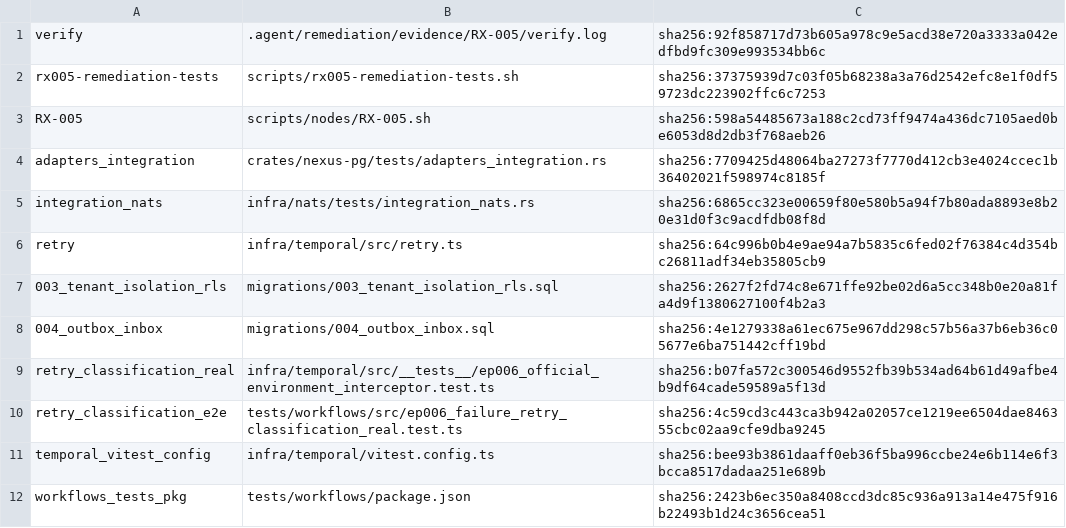
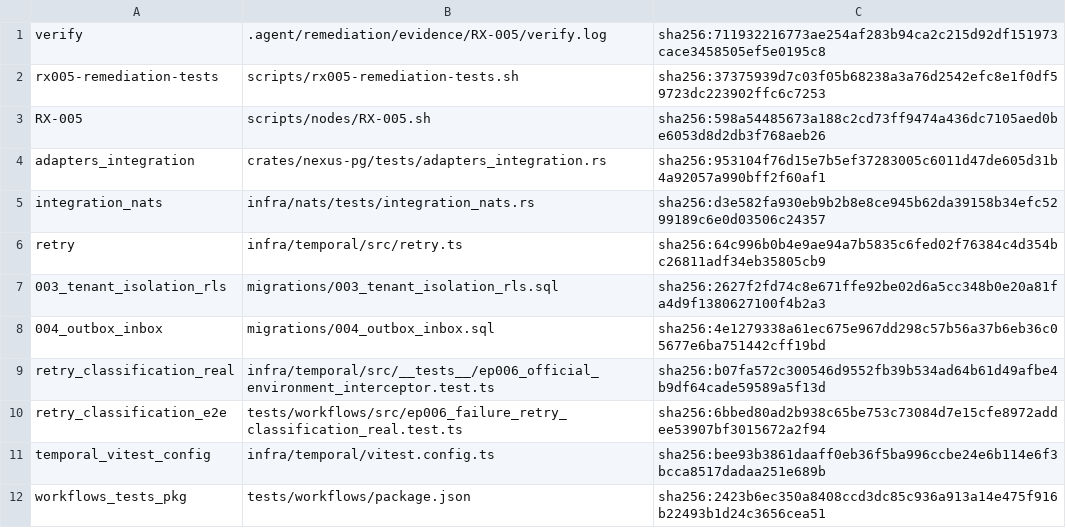
Before and after one commit to dominator509/nexus, a TSV file: .agent/remediation/evidence/RX-005/proofs.tsv, drawn as a sheet.

Commit message:
[RX-005] close under V2: green-v2/RX-005/48518d5 (NODE_DONE, 12 proofs bound, runtime smoke real)

```diff
--- a/.agent/remediation/evidence/RX-005/proofs.tsv
+++ b/.agent/remediation/evidence/RX-005/proofs.tsv
@@ -1,6 +1,6 @@
-verify	.agent/remediation/evidence/RX-005/verify.log	sha256:92f858717d73b605a978c9e5acd38e720a3333a042edfbd9fc309e993534bb6c
+verify	.agent/remediation/evidence/RX-005/verify.log	sha256:711932216773ae254af283b94ca2c215d92df151973cace3458505ef5e0195c8
 rx005-remediation-tests	scripts/rx005-remediation-tests.sh	sha256:37375939d7c03f05b68238a3a76d2542efc8e1f0df59723dc223902ffc6c7253
 RX-005	scripts/nodes/RX-005.sh	sha256:598a54485673a188c2cd73ff9474a436dc7105aed0be6053d8d2db3f768aeb26
-adapters_integration	crates/nexus-pg/tests/adapters_integration.rs	sha256:7709425d48064ba27273f7770d412cb3e4024ccec1b36402021f598974c8185f
-integration_nats	infra/nats/tests/integration_nats.rs	sha256:6865cc323e00659f80e580b5a94f7b80ada8893e8b20e31d0f3c9acdfdb08f8d
+adapters_integration	crates/nexus-pg/tests/adapters_integration.rs	sha256:953104f76d15e7b5ef37283005c6011d47de605d31b4a92057a990bff2f60af1
+integration_nats	infra/nats/tests/integration_nats.rs	sha256:d3e582fa930eb9b2b8e8ce945b62da39158b34efc5299189c6e0d03506c24357
 retry	infra/temporal/src/retry.ts	sha256:64c996b0b4e9ae94a7b5835c6fed02f76384c4d354bc26811adf34eb35805cb9
@@ -9,3 +9,3 @@ retry	infra/temporal/src/retry.ts	sha256:64c996b0b4e9ae94a7b5835c6fed02f76384c4d
 retry_classification_real	infra/temporal/src/__tests__/ep006_official_environment_interceptor.test.ts	sha256:b07fa572c300546d9552fb39b534ad64b61d49afbe4b9df64cade59589a5f13d
-retry_classification_e2e	tests/workflows/src/ep006_failure_retry_classification_real.test.ts	sha256:4c59cd3c443ca3b942a02057ce1219ee6504dae846355cbc02aa9cfe9dba9245
+retry_classification_e2e	tests/workflows/src/ep006_failure_retry_classification_real.test.ts	sha256:6bbed80ad2b938c65be753c73084d7e15cfe8972addee53907bf3015672a2f94
 temporal_vitest_config	infra/temporal/vitest.config.ts	sha256:bee93b3861daaff0eb36f5ba996ccbe24e6b114e6f3bcca8517dadaa251e689b
```
Also changed, not shown: 2 other files.
